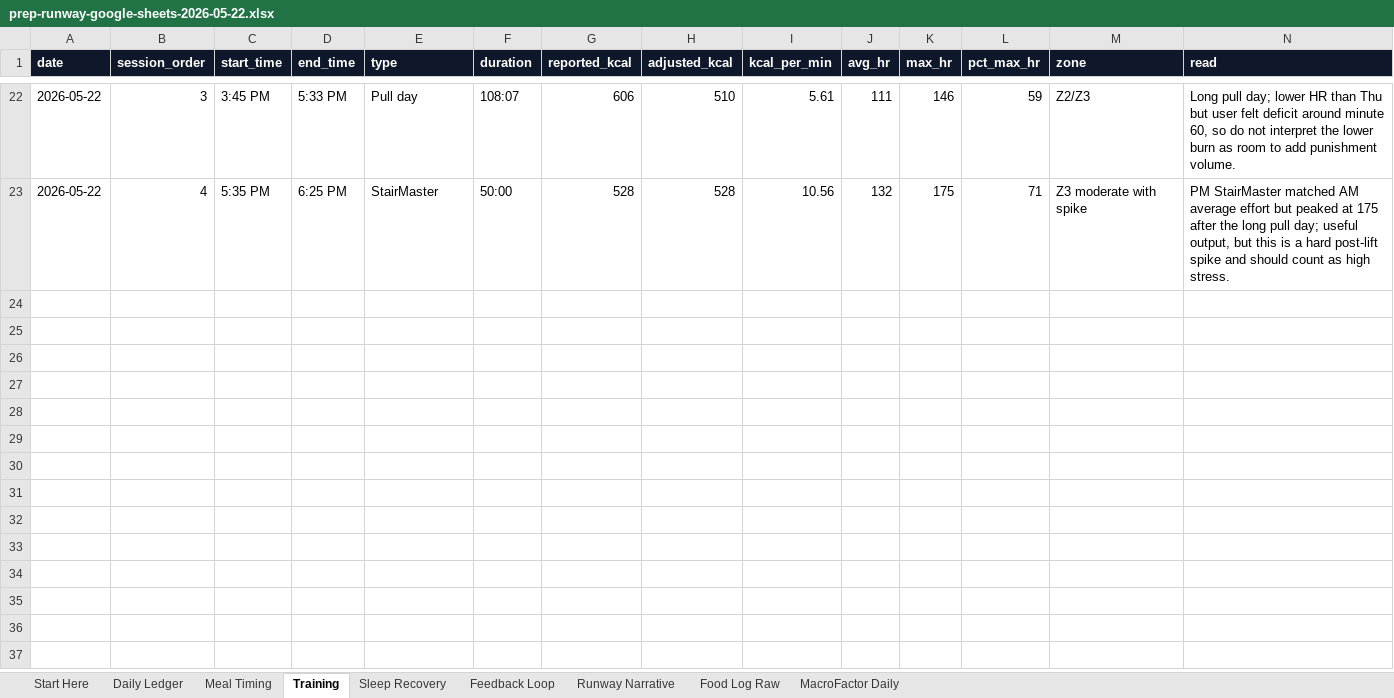
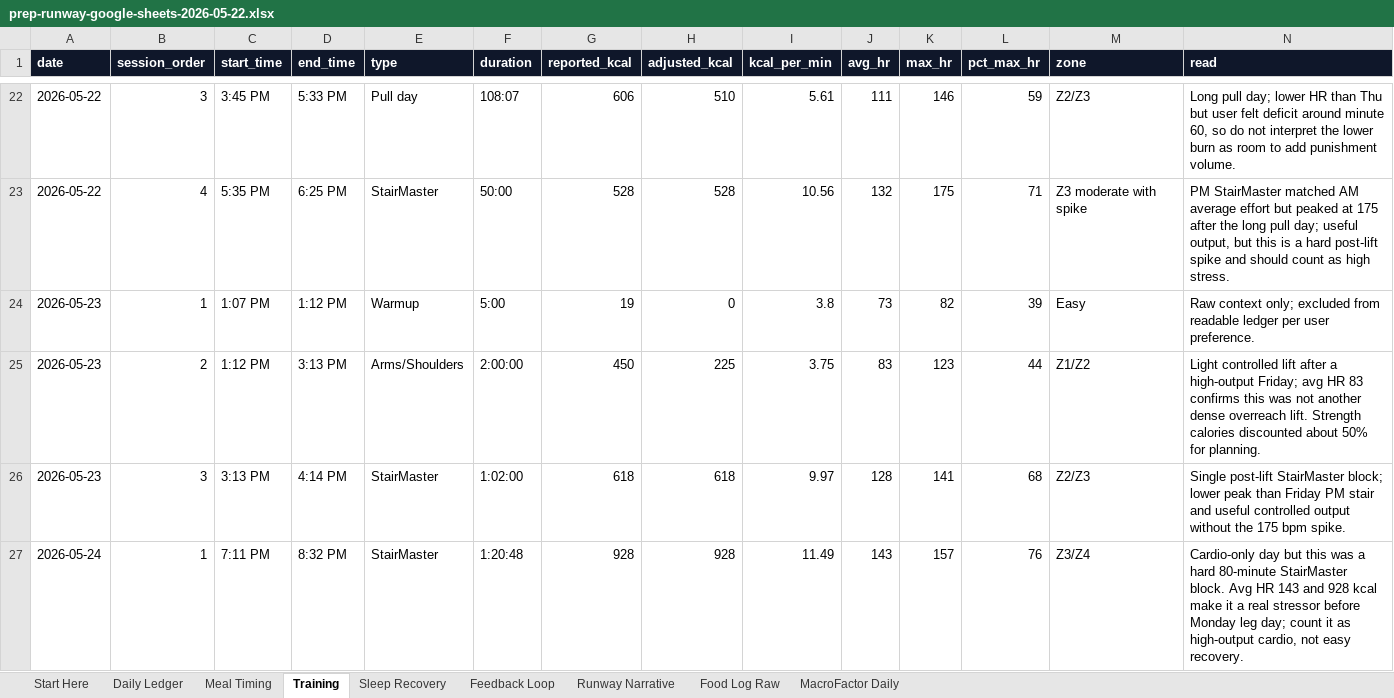
Before and after one commit to TyronSamaroo/dev-dashboard, an Excel workbook: frontend/public/prep-runway/prep-runway-google-sheets-2026-05-22.xlsx, sheet Training, drawn as a sheet; only a part is shown, gaps mark what is left out; values as stored, in another font and other column widths than the file's, no borders; table styles not drawn; rows hold the shown columns only; the diff names each change by its address in the sheet, - before the commit and + after, or states it on an @@ line.

```diff
--- a/frontend/public/prep-runway/prep-runway-google-sheets-2026-05-22.xlsx (sheet Training)
+++ b/frontend/public/prep-runway/prep-runway-google-sheets-2026-05-22.xlsx (sheet Training)
+row 24: 2026-05-23 | 1 | 1:07 PM | 1:12 PM | Warmup | 5:00 | 19 | 0 | 3.8 | 73 | 82 | 39 | Easy | Raw context only; excluded from readable ledger per user preference.
+row 25: 2026-05-23 | 2 | 1:12 PM | 3:13 PM | Arms/Shoulders | 2:00:00 | 450 | 225 | 3.75 | 83 | 123 | 44 | Z1/Z2 | Light controlled lift after a high-output Friday; avg HR 83 confirms this was not another dense overreach lift. Strength calories discounted about 50% for planning.
+row 26: 2026-05-23 | 3 | 3:13 PM | 4:14 PM | StairMaster | 1:02:00 | 618 | 618 | 9.97 | 128 | 141 | 68 | Z2/Z3 | Single post-lift StairMaster block; lower peak than Friday PM stair and useful controlled output without the 175 bpm spike.
+row 27: 2026-05-24 | 1 | 7:11 PM | 8:32 PM | StairMaster | 1:20:48 | 928 | 928 | 11.49 | 143 | 157 | 76 | Z3/Z4 | Cardio-only day but this was a hard 80-minute StairMaster block. Avg HR 143 and 928 kcal make it a real stressor before Monday leg day; count it as high-output cardio, not easy recovery.
```
Also changed, not shown: sheet Food Log Raw, sheet MacroFactor Daily, sheet Daily Ledger, sheet Meal Timing, sheet Feedback Loop, sheet Runway Narrative, 2 more sheets, 15 other files.
